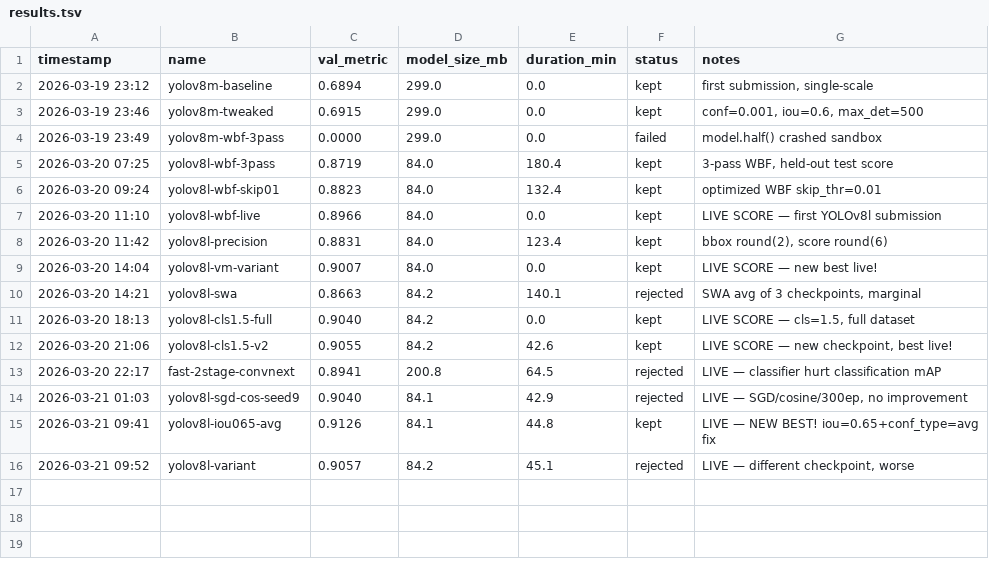
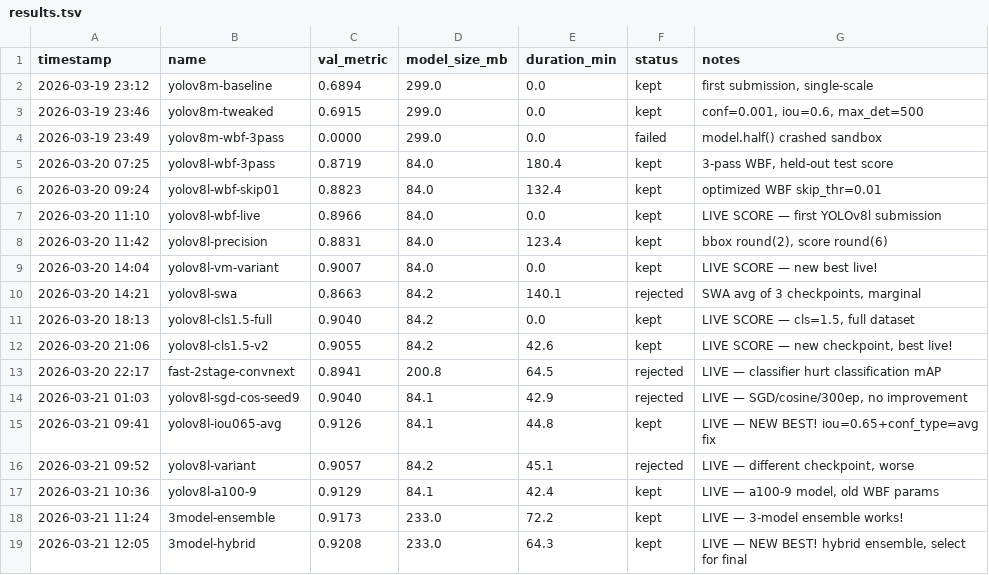
Before and after one commit to Codehagen/ai-nm-2026, a TSV file: tasks/norgesgruppen/results.tsv, drawn as a sheet.

```diff
--- a/tasks/norgesgruppen/results.tsv
+++ b/tasks/norgesgruppen/results.tsv
@@ -16 +16,4 @@ timestamp	name	val_metric	model_size_mb	duration_min	status	notes
 2026-03-21 09:52	yolov8l-variant	0.9057	84.2	45.1	rejected	LIVE — different checkpoint, worse
+2026-03-21 10:36	yolov8l-a100-9	0.9129	84.1	42.4	kept	LIVE — a100-9 model, old WBF params
+2026-03-21 11:24	3model-ensemble	0.9173	233.0	72.2	kept	LIVE — 3-model ensemble works!
+2026-03-21 12:05	3model-hybrid	0.9208	233.0	64.3	kept	LIVE — NEW BEST! hybrid ensemble, select for final
```
Also changed, not shown: 1 other file.
